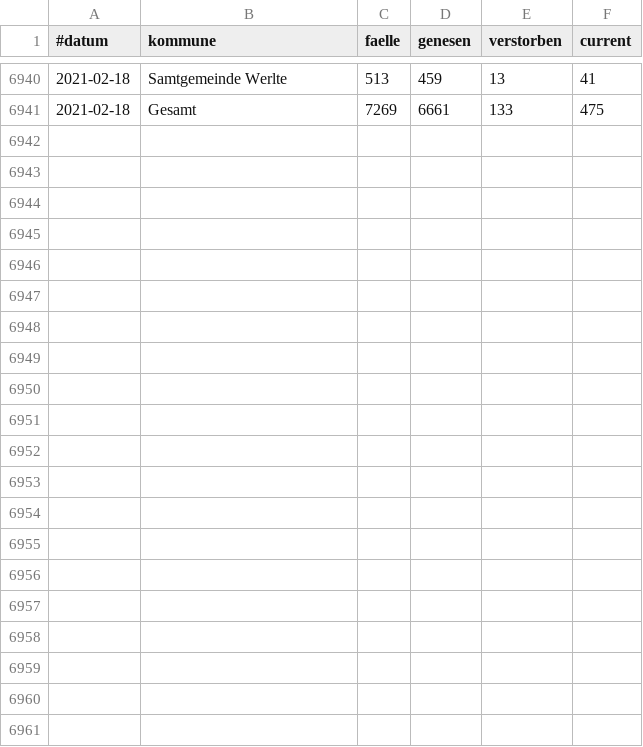
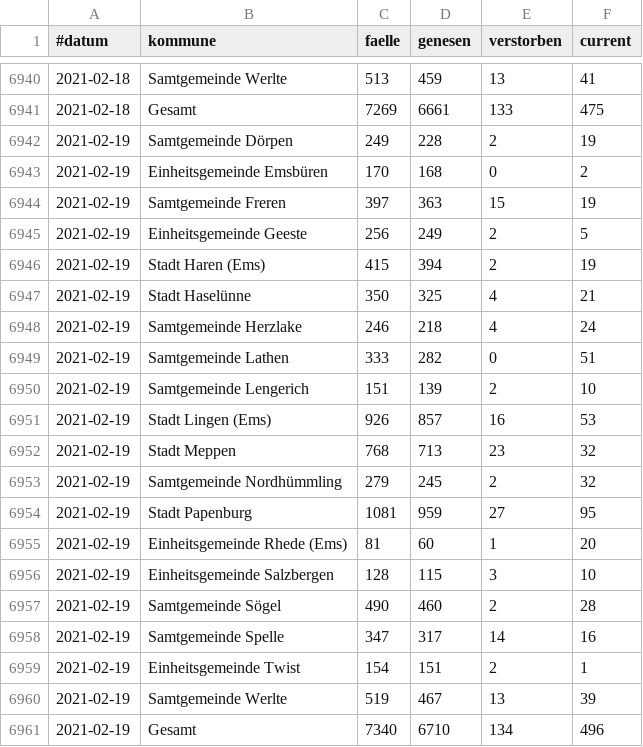
Before and after one commit to quatzli/quatzli.github.io, a CSV file: corona/zahlen_emsland.csv, drawn as a sheet; only a part is shown, gaps mark what is left out.

Commit message:
update 2021-02-19

```diff
--- a/corona/zahlen_emsland.csv
+++ b/corona/zahlen_emsland.csv
@@ -6941 +6941,21 @@
 2021-02-18,Gesamt,7269,6661,133,475
+2021-02-19,Samtgemeinde Dörpen,249,228,2,19
+2021-02-19,Einheitsgemeinde Emsbüren,170,168,0,2
+2021-02-19,Samtgemeinde Freren,397,363,15,19
+2021-02-19,Einheitsgemeinde Geeste,256,249,2,5
+2021-02-19,Stadt Haren (Ems),415,394,2,19
+2021-02-19,Stadt Haselünne,350,325,4,21
+2021-02-19,Samtgemeinde Herzlake,246,218,4,24
+2021-02-19,Samtgemeinde Lathen,333,282,0,51
+2021-02-19,Samtgemeinde Lengerich,151,139,2,10
+2021-02-19,Stadt Lingen (Ems),926,857,16,53
+2021-02-19,Stadt Meppen,768,713,23,32
+2021-02-19,Samtgemeinde Nordhümmling,279,245,2,32
+2021-02-19,Stadt Papenburg,1081,959,27,95
+2021-02-19,Einheitsgemeinde Rhede (Ems),81,60,1,20
+2021-02-19,Einheitsgemeinde Salzbergen,128,115,3,10
+2021-02-19,Samtgemeinde Sögel,490,460,2,28
+2021-02-19,Samtgemeinde Spelle,347,317,14,16
+2021-02-19,Einheitsgemeinde Twist,154,151,2,1
+2021-02-19,Samtgemeinde Werlte,519,467,13,39
+2021-02-19,Gesamt,7340,6710,134,496
```
